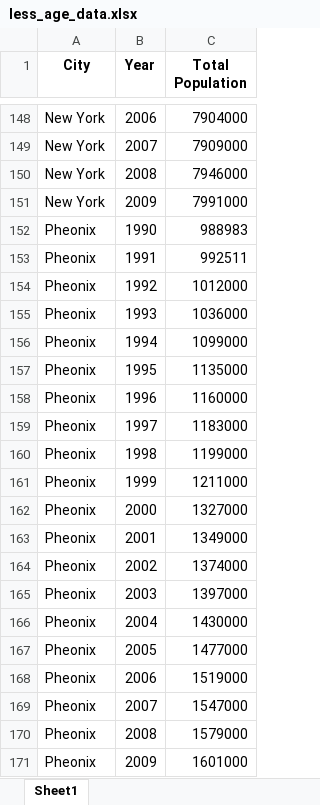
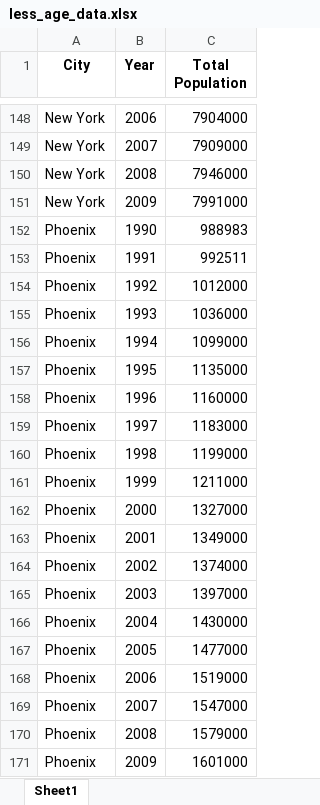
Before and after one commit to katelync12/HomeCast, an Excel workbook: less_age_data.xlsx, sheet Sheet1, drawn as a sheet; only a part is shown, gaps mark what is left out; values as stored, in another font and other column widths than the file's, no borders; the diff names each change by its address in the sheet, - before the commit and + after, or states it on an @@ line.

```diff
--- a/less_age_data.xlsx (sheet Sheet1)
+++ b/less_age_data.xlsx (sheet Sheet1)
-A152:A171 (City): Pheonix
+A152:A171 (City): Phoenix
```
Also changed, not shown: expanded_age_data.xlsx, final_combined_data.xlsx, 3 other files.
